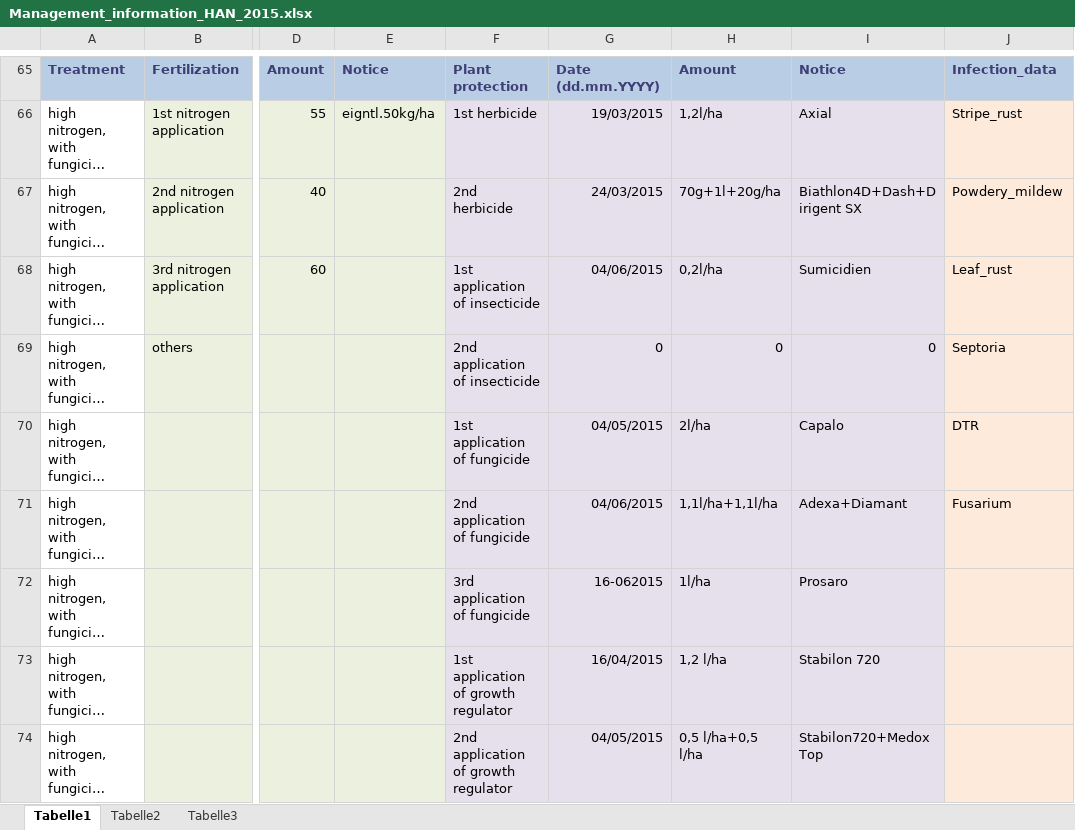
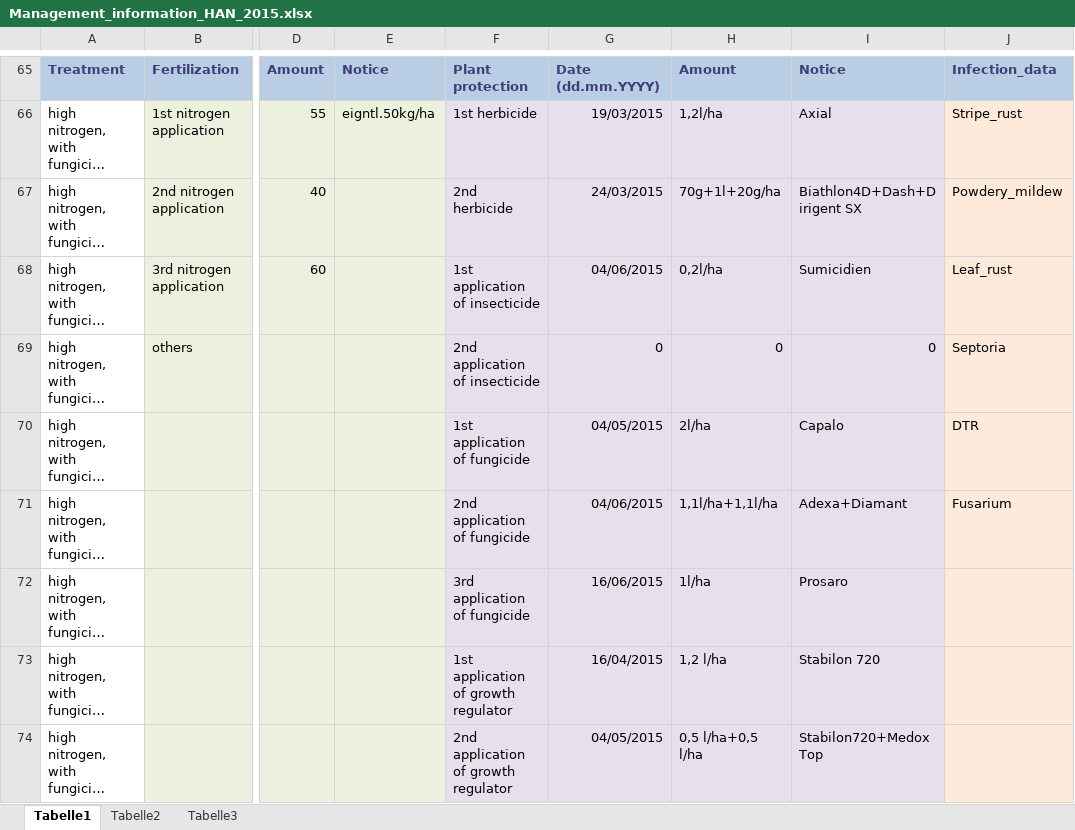
Before and after one commit to tillrose/BRIWECS_Data_Publication, an Excel workbook: data/management/Management_information_HAN_2015.xlsx, sheet Tabelle1, drawn as a sheet; only a part is shown, gaps mark what is left out; long unchanged cells end in …; values as stored, in another font and other column widths than the file's, no borders; the diff names each change by its address in the sheet, - before the commit and + after, or states it on an @@ line.

```diff
--- a/data/management/Management_information_HAN_2015.xlsx (sheet Tabelle1)
+++ b/data/management/Management_information_HAN_2015.xlsx (sheet Tabelle1)
-G72: 16-062015
+G72: 16/06/2015
```
Also changed, not shown: output/diseaase_record.xlsx, output/fertilizer.xlsx, 1 other file.
